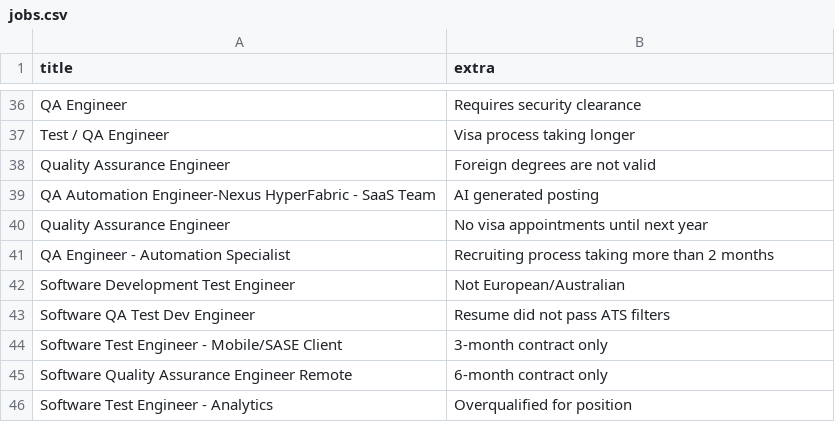
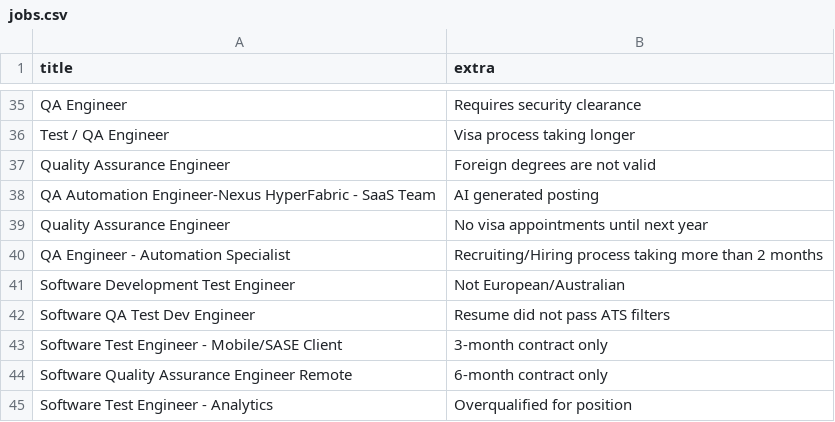
Before and after one commit to paudmir/tichloch, a CSV file: static/assets/jobs.csv, drawn as a sheet; only a part is shown, gaps mark what is left out; the diff covers the shown part only.

```diff
--- a/static/assets/jobs.csv
+++ b/static/assets/jobs.csv
@@ -40,3 +39,3 @@ QA Automation Engineer-Nexus HyperFabric - SaaS Team,AI generated posting
 Quality Assurance Engineer,No visa appointments until next year
-QA Engineer - Automation Specialist,Recruiting process taking more than 2 months
+QA Engineer - Automation Specialist,Recruiting/Hiring process taking more than 2 months
 Software Development Test Engineer,Not European/Australian
```
Also changed, not shown: 1 removed row and 10 edited cells elsewhere in this file, 5 other files.
